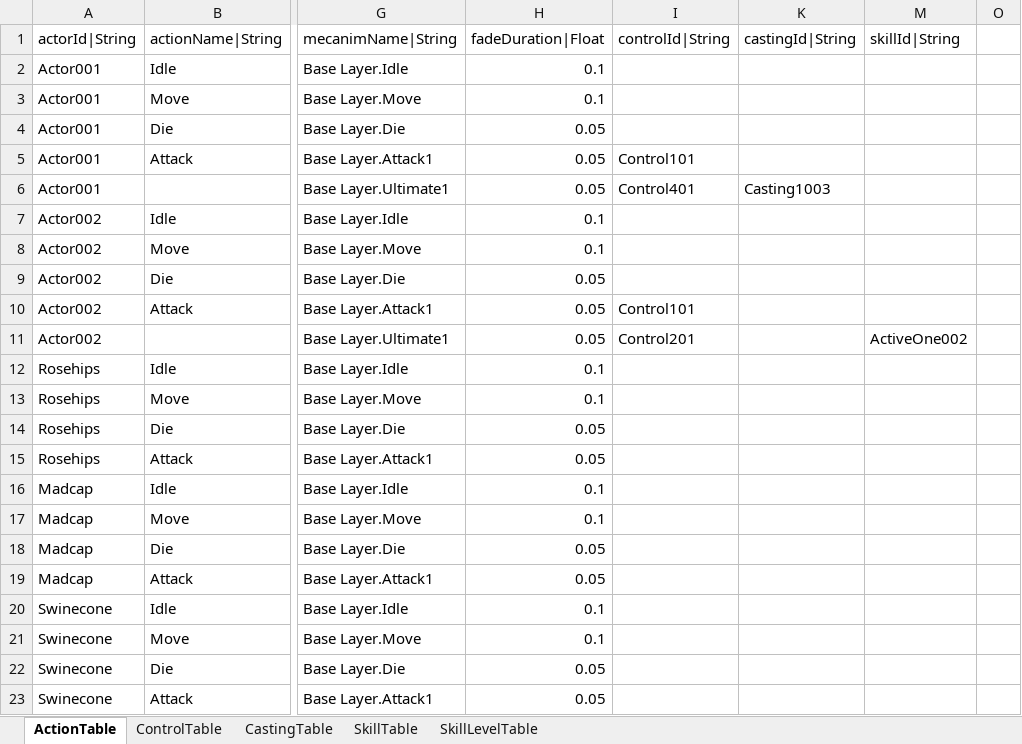
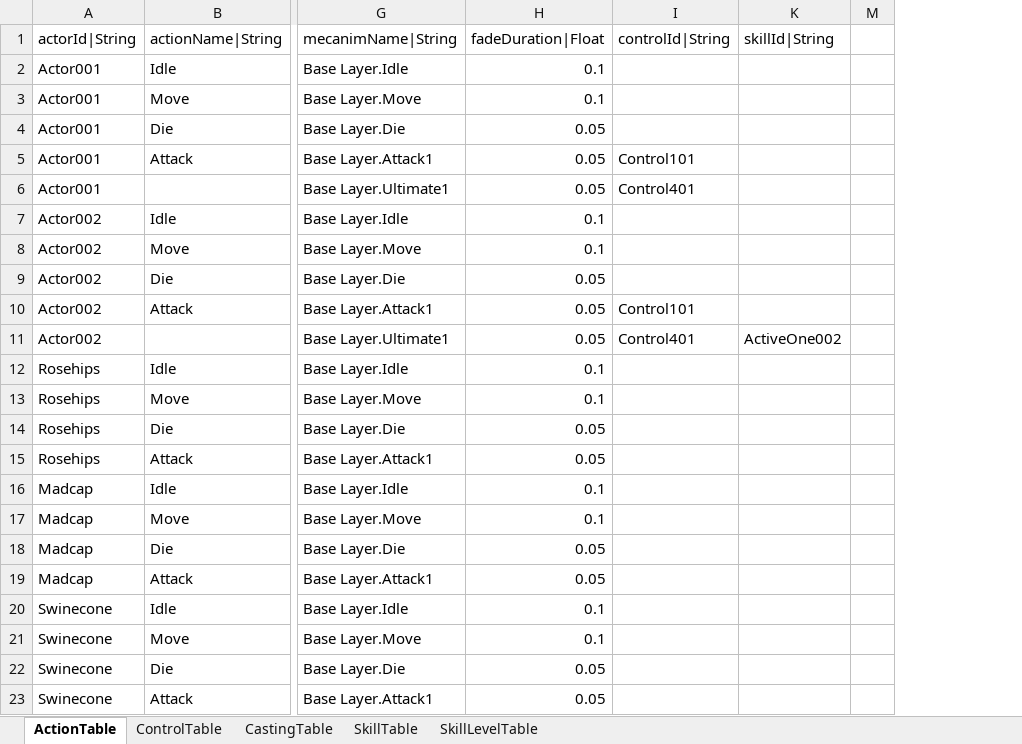
Before and after one commit to hayannal/ProjectNoname, an Excel workbook: Excel/작업Action.xlsx, sheet ActionTable, drawn as a sheet; only a part is shown, gaps mark what is left out; values as stored, in another font and other column widths than the file's, no borders; the diff names each change by its address in the sheet, - before the commit and + after, or states it on an @@ line.

```diff
--- a/Excel/작업Action.xlsx (sheet ActionTable)
+++ b/Excel/작업Action.xlsx (sheet ActionTable)
-column K (castingId|String), row 6: Casting1003
-I11 (controlId|String): Control201
+I11 (controlId|String): Control401
```
Also changed, not shown: sheet ControlTable, hidden cells, Excel/Action.xlsx, 2 other files.
